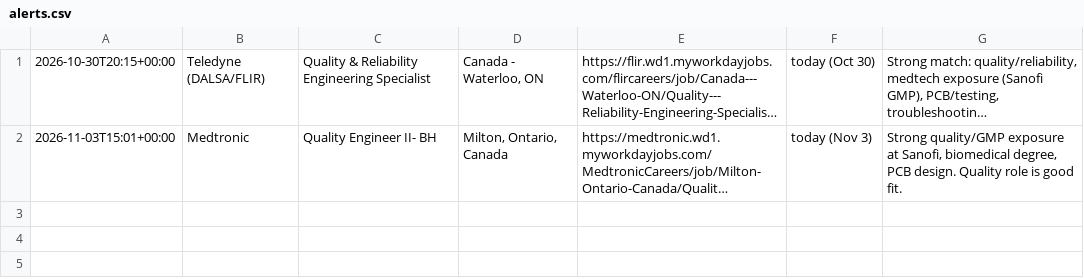
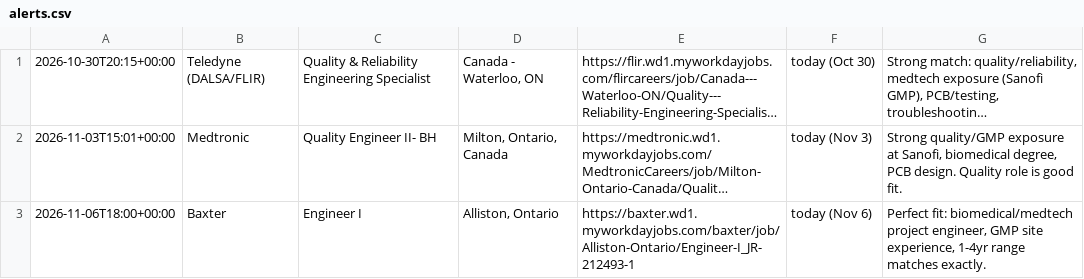
Before and after one commit to JustinAllen03-stack/job-radar, a CSV file: state/alerts.csv, drawn as a sheet; long unchanged cells end in …; the diff names each change by its address in the sheet, - before the commit and + after, or states it on an @@ line.

Commit message:
radar state 2026-11-06T18:00:40Z

```diff
--- a/state/alerts.csv
+++ b/state/alerts.csv
+row 3: 2026-11-06T18:00+00:00 | Baxter | Engineer I | Alliston, Ontario | https://baxter.wd1.myworkdayjobs.com/baxter/job/Alliston-Ontario/Engineer-I_JR-212493-1 | today (Nov 6) | Perfect fit: biomedical/medtech project engineer, GMP site experience, 1-4yr range matches exactly.
```
Also changed, not shown: 1 other file.
